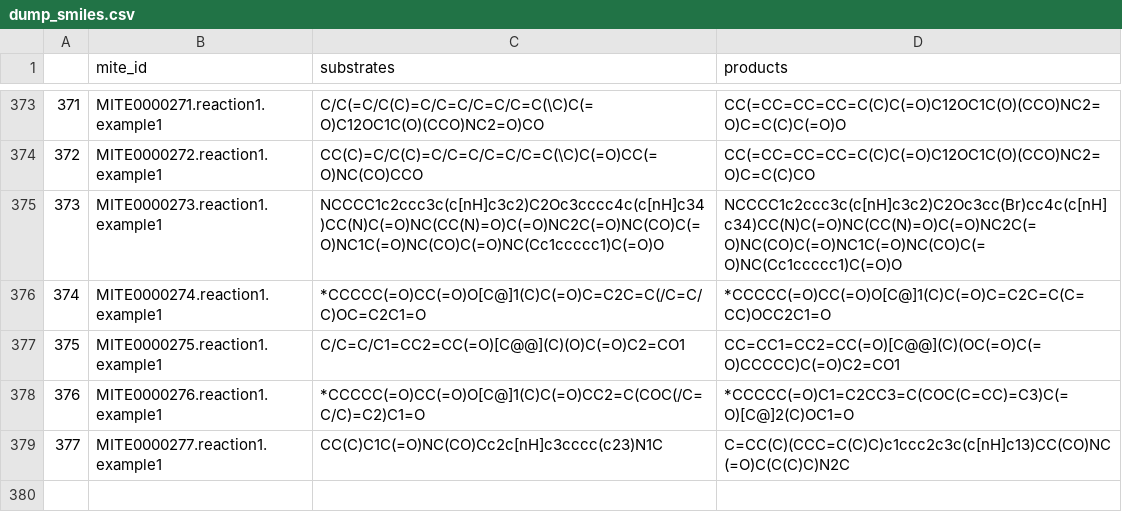
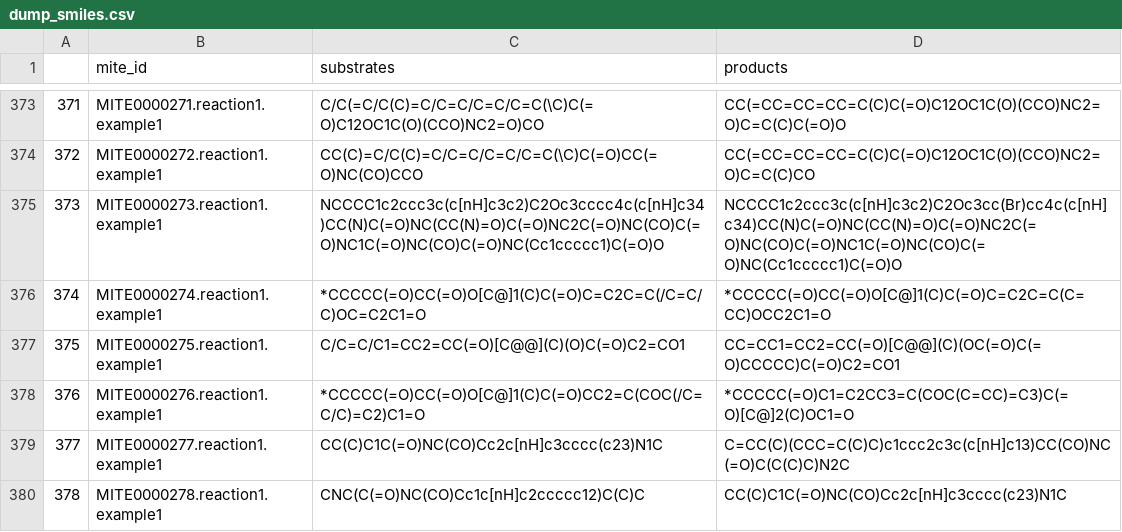
Before and after one commit to mite-standard/mite_data, a CSV file: mite_data/metadata/dump_smiles.csv, drawn as a sheet; only a part is shown, gaps mark what is left out.

```diff
--- a/mite_data/metadata/dump_smiles.csv
+++ b/mite_data/metadata/dump_smiles.csv
@@ -379 +379,2 @@
 377,MITE0000277.reaction1.example1,CC(C)C1C(=O)NC(CO)Cc2c[nH]c3cccc(c23)N1C,C=CC(C)(CCC=C(C)C)c1ccc2c3c(c[nH]c13)CC(CO)NC(=O)C(C(C)C)N2C
+378,MITE0000278.reaction1.example1,CNC(C(=O)NC(CO)Cc1c[nH]c2ccccc12)C(C)C,CC(C)C1C(=O)NC(CO)Cc2c[nH]c3cccc(c23)N1C
```
Also changed, not shown: mite_data/metadata/dump_smarts.csv, mite_data/metadata/mite_prot_accessions.csv, 4 other files.
